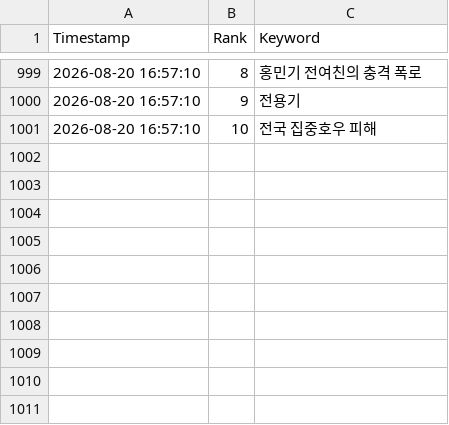
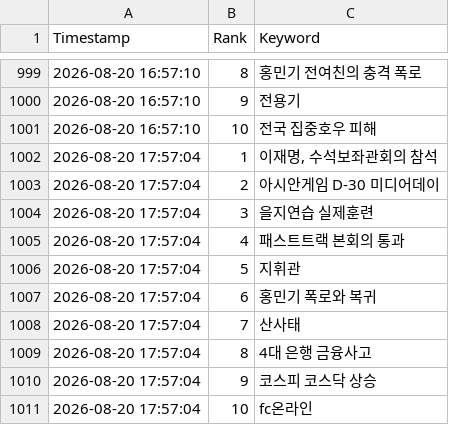
Before and after one commit to wafflecomm/TrafficCatcher, a CSV file: signal_realtime_keywords.csv, drawn as a sheet; only a part is shown, gaps mark what is left out.

```diff
--- a/signal_realtime_keywords.csv
+++ b/signal_realtime_keywords.csv
@@ -1001 +1001,11 @@
 2026-08-20 16:57:10,10,전국 집중호우 피해
+2026-08-20 17:57:04,1,"이재명, 수석보좌관회의 참석"
+2026-08-20 17:57:04,2,아시안게임 D-30 미디어데이
+2026-08-20 17:57:04,3,을지연습 실제훈련
+2026-08-20 17:57:04,4,패스트트랙 본회의 통과
+2026-08-20 17:57:04,5,지휘관
+2026-08-20 17:57:04,6,홍민기 폭로와 복귀
+2026-08-20 17:57:04,7,산사태
+2026-08-20 17:57:04,8,4대 은행 금융사고
+2026-08-20 17:57:04,9,코스피 코스닥 상승
+2026-08-20 17:57:04,10,fc온라인
```
Also changed, not shown: 2 other files.
